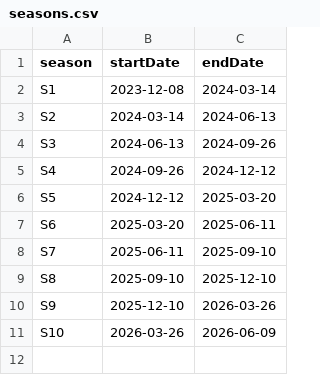
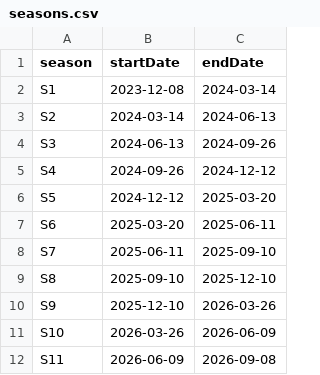
Before and after one commit to albinkempe/the-finals, a CSV file: data/seasons.csv, drawn as a sheet; the diff names each change by its address in the sheet, - before the commit and + after, or states it on an @@ line.

Commit message:
Added s11 date range

```diff
--- a/data/seasons.csv
+++ b/data/seasons.csv
+row 12: S11 | 2026-06-09 | 2026-09-08
```
